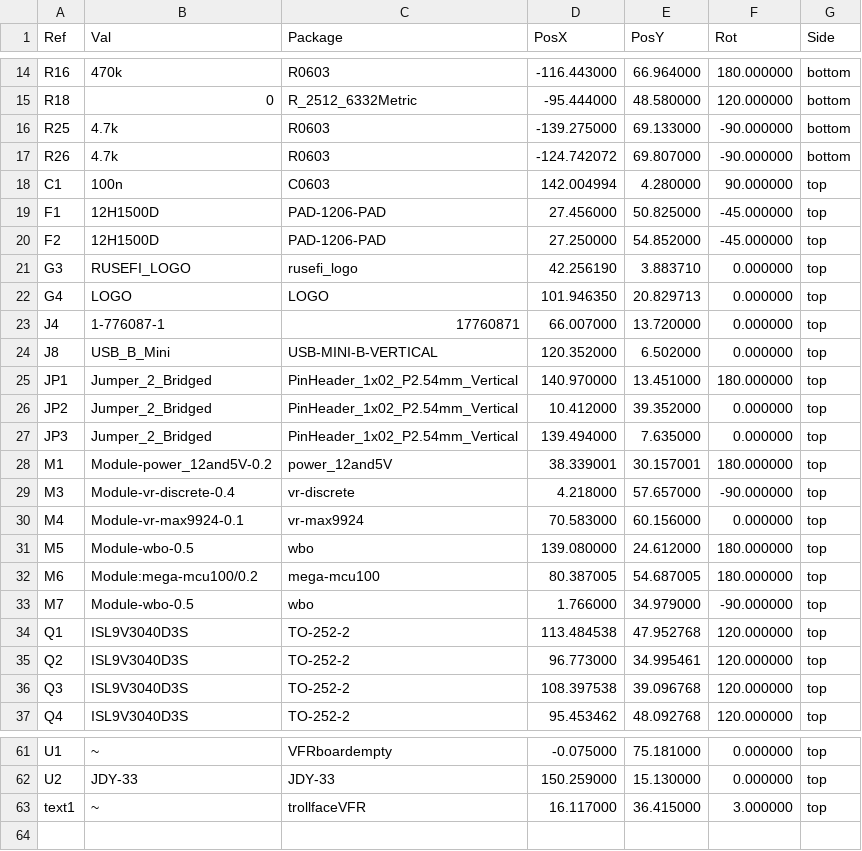
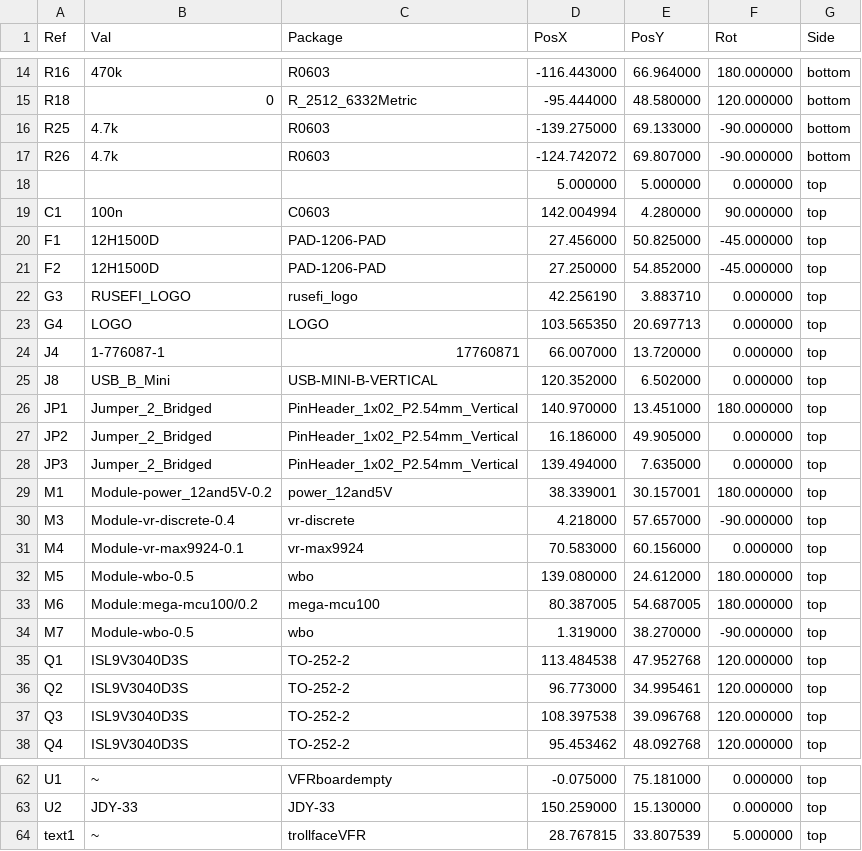
Before and after one commit to VFRenjoyer/hellen-VFR800, a CSV file: gerber/uaeficopiedtovfr-all-pos.csv, drawn as a sheet; only a part is shown, gaps mark what is left out.

```diff
--- a/gerber/uaeficopiedtovfr-all-pos.csv
+++ b/gerber/uaeficopiedtovfr-all-pos.csv
@@ -17,2 +17,3 @@ Ref,Val,Package,PosX,PosY,Rot,Side
 "R26","4.7k","R0603",-124.742072,69.807000,-90.000000,bottom
+"","","",5.000000,5.000000,0.000000,top
 "C1","100n","C0603",142.004994,4.280000,90.000000,top
@@ -21,3 +22,3 @@ Ref,Val,Package,PosX,PosY,Rot,Side
 "G3","RUSEFI_LOGO","rusefi_logo",42.256190,3.883710,0.000000,top
-"G4","LOGO","LOGO",101.946350,20.829713,0.000000,top
+"G4","LOGO","LOGO",103.565350,20.697713,0.000000,top
 "J4","1-776087-1","17760871",66.007000,13.720000,0.000000,top
@@ -25,3 +26,3 @@ Ref,Val,Package,PosX,PosY,Rot,Side
 "JP1","Jumper_2_Bridged","PinHeader_1x02_P2.54mm_Vertical",140.970000,13.451000,180.000000,top
-"JP2","Jumper_2_Bridged","PinHeader_1x02_P2.54mm_Vertical",10.412000,39.352000,0.000000,top
+"JP2","Jumper_2_Bridged","PinHeader_1x02_P2.54mm_Vertical",16.186000,49.905000,0.000000,top
 "JP3","Jumper_2_Bridged","PinHeader_1x02_P2.54mm_Vertical",139.494000,7.635000,0.000000,top
@@ -32,3 +33,3 @@ Ref,Val,Package,PosX,PosY,Rot,Side
 "M6","Module:mega-mcu100/0.2","mega-mcu100",80.387005,54.687005,180.000000,top
-"M7","Module-wbo-0.5","wbo",1.766000,34.979000,-90.000000,top
+"M7","Module-wbo-0.5","wbo",1.319000,38.270000,-90.000000,top
 "Q1","ISL9V3040D3S","TO-252-2",113.484538,47.952768,120.000000,top
@@ -62,2 +63,2 @@ Ref,Val,Package,PosX,PosY,Rot,Side
 "U2","JDY-33","JDY-33",150.259000,15.130000,0.000000,top
-"text1","~","trollfaceVFR",16.117000,36.415000,3.000000,top
+"text1","~","trollfaceVFR",28.767815,33.807539,5.000000,top
```
Also changed, not shown: 16 other files.
